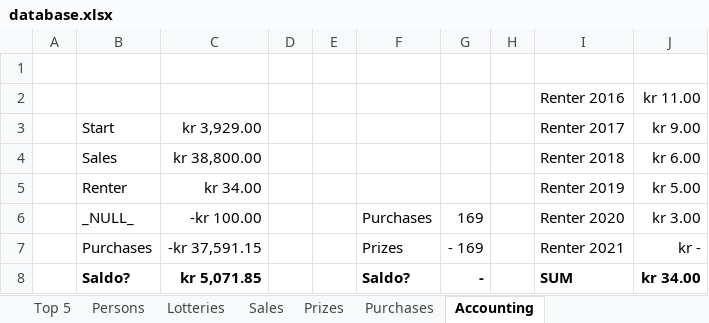
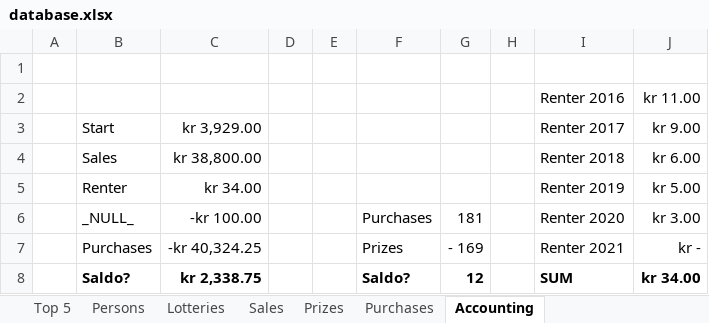
Before and after one commit to trulsedv/vinlotteri, an Excel workbook: database.xlsx, sheet Accounting, drawn as a sheet; values as stored, in another font and other column widths than the file's, no borders; the diff names each change by its address in the sheet, - before the commit and + after, or states it on an @@ line.

```diff
--- a/database.xlsx (sheet Accounting)
+++ b/database.xlsx (sheet Accounting)
-G6: 169
+G6: 181
-C7 (kr 3,929.00): -kr 37,591.15
+C7 (kr 3,929.00): -kr 40,324.25
-C8 (kr 3,929.00): kr 5,071.85
+C8 (kr 3,929.00): kr 2,338.75
-G8: -
+G8: 12
```
Also changed, not shown: sheet Purchases.
